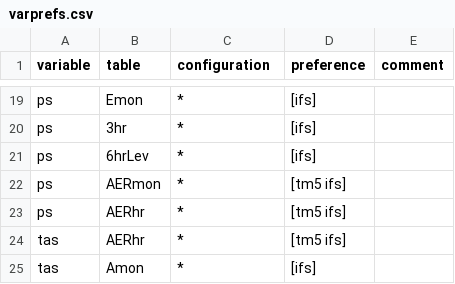
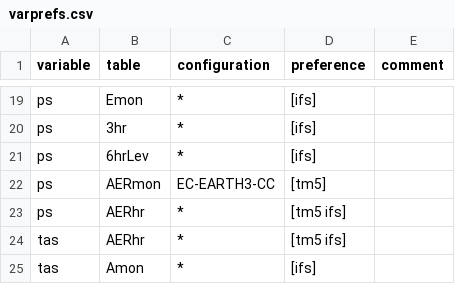
Before and after one commit to EC-Earth/ece2cmor3, a CSV file: ece2cmor3/resources/varprefs.csv, drawn as a sheet; only a part is shown, gaps mark what is left out.

```diff
--- a/ece2cmor3/resources/varprefs.csv
+++ b/ece2cmor3/resources/varprefs.csv
@@ -21,3 +21,3 @@ ps,3hr,*,[ifs],
 ps,6hrLev,*,[ifs],
-ps,AERmon,*,[tm5 ifs],
+ps,AERmon,EC-EARTH3-CC,[tm5],
 ps,AERhr,*,[tm5 ifs],
```
Also changed, not shown: 2 other files.
